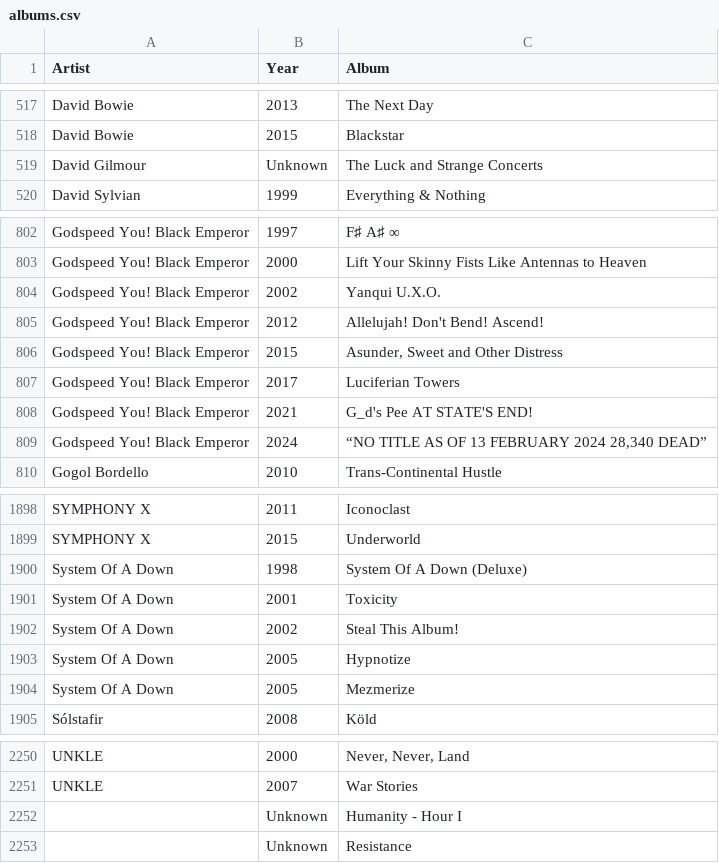
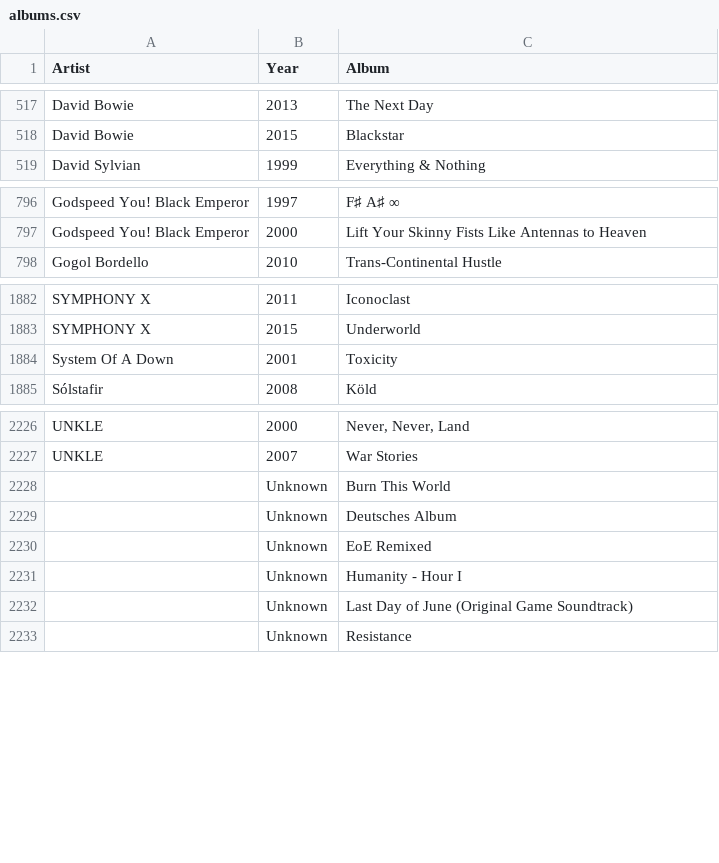
Before and after one commit to ceth-x86/beatmap-clojure, a CSV file: resources/catalog/albums.csv, drawn as a sheet; only a part is shown, gaps mark what is left out; removed rows and columns are numbered as before the commit, all else as after; the diff covers the shown part only; the diff names each change by its address in the sheet, - before the commit and + after, or states it on an @@ line.

Commit message:
Remove outdated album entries from albums.csv and add new Annisokay playlist

```diff
--- a/resources/catalog/albums.csv
+++ b/resources/catalog/albums.csv
-row 519: David Gilmour | Unknown | The Luck and Strange Concerts
-row 804: Godspeed You! Black Emperor | 2002 | Yanqui U.X.O.
-row 805: Godspeed You! Black Emperor | 2012 | Allelujah! Don't Bend! Ascend!
-row 806: Godspeed You! Black Emperor | 2015 | Asunder, Sweet and Other Distress
-row 807: Godspeed You! Black Emperor | 2017 | Luciferian Towers
-row 808: Godspeed You! Black Emperor | 2021 | G_d's Pee AT STATE'S END!
-row 809: Godspeed You! Black Emperor | 2024 | “NO TITLE AS OF 13 FEBRUARY 2024 28,340 DEAD”
-row 1900: System Of A Down | 1998 | System Of A Down (Deluxe)
-row 1902: System Of A Down | 2002 | Steal This Album!
-row 1903: System Of A Down | 2005 | Hypnotize
-row 1904: System Of A Down | 2005 | Mezmerize
+row 2228:  | Unknown | Burn This World
+row 2229:  | Unknown | Deutsches Album
+row 2230:  | Unknown | EoE Remixed
+row 2232:  | Unknown | Last Day of June (Original Game Soundtrack)
```
Also changed, not shown: 1 added row and 15 removed rows elsewhere in this file, 1 other file.
